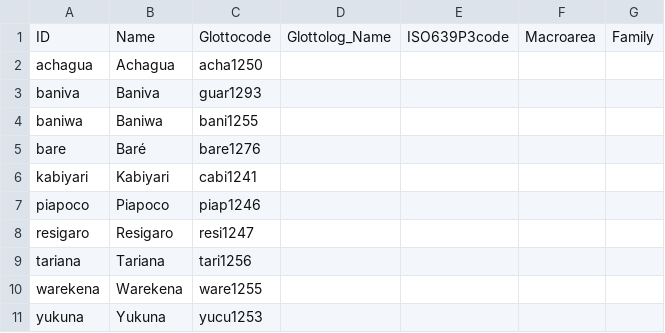
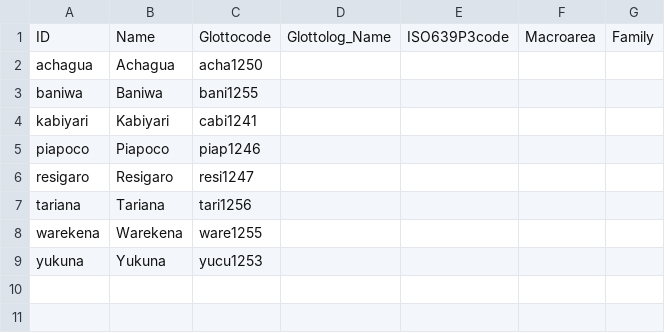
Before and after one commit to lexibank/chaconarawakan, a CSV file: cldf/languages.csv, drawn as a sheet; the diff names each change by its address in the sheet, - before the commit and + after, or states it on an @@ line.

Commit message:
Added missing Dataset id.

```diff
--- a/cldf/languages.csv
+++ b/cldf/languages.csv
-row 3: baniva | Baniva | guar1293
-row 5: bare | Baré | bare1276
```
Also changed, not shown: 7 other files.
